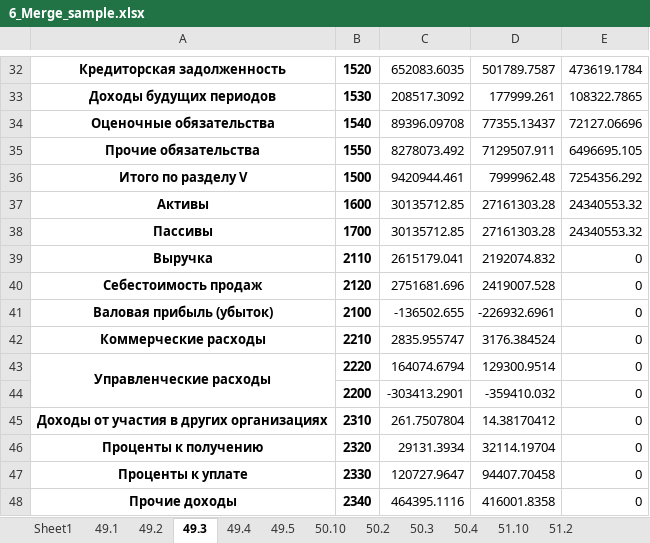
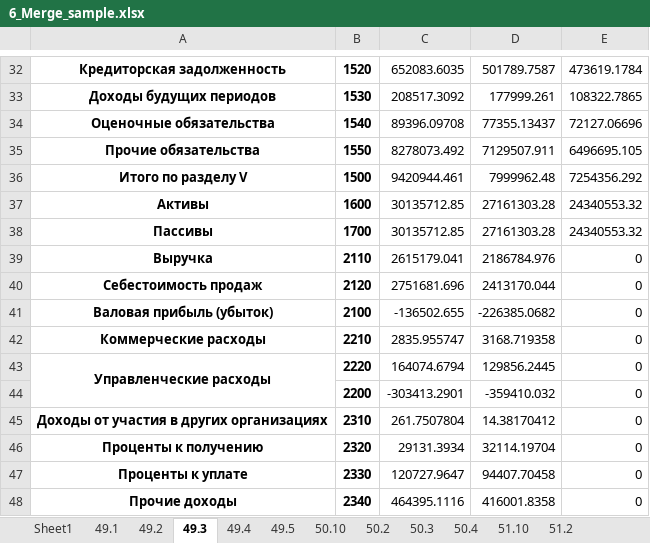
Before and after one commit to OEAntipov/Transport_analysis, an Excel workbook: 6_Merge_sample.xlsx, sheet 49.3, drawn as a sheet; only a part is shown, gaps mark what is left out; values as stored, in another font and other column widths than the file's, no borders; the diff names each change by its address in the sheet, - before the commit and + after, or states it on an @@ line.

```diff
--- a/6_Merge_sample.xlsx (sheet 49.3)
+++ b/6_Merge_sample.xlsx (sheet 49.3)
-D39: 2192074.832
+D39: 2186784.976
-D40: 2419007.528
+D40: 2413170.044
-D41: -226932.6961
+D41: -226385.0682
-D42: 3176.384524
+D42: 3168.719358
-D43: 129300.9514
+D43: 129856.2445
```
Also changed, not shown: sheet 50.10, 5.0_BFO_sample_beforePrevious.xlsx, 5.0_BFO_sample_previous.xlsx, 5 other files.
